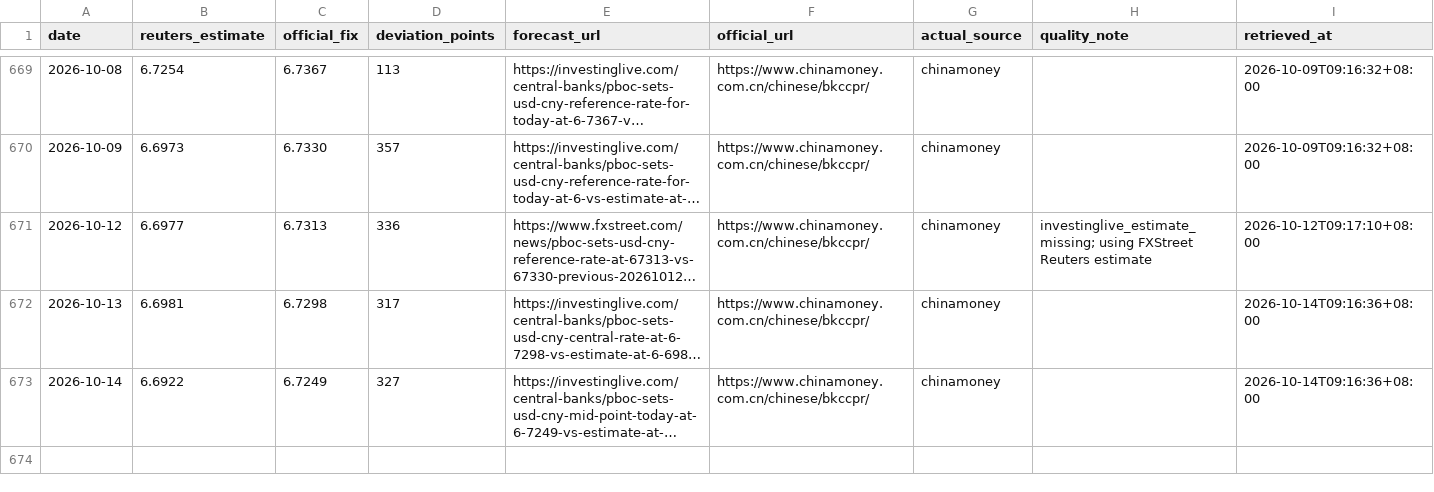
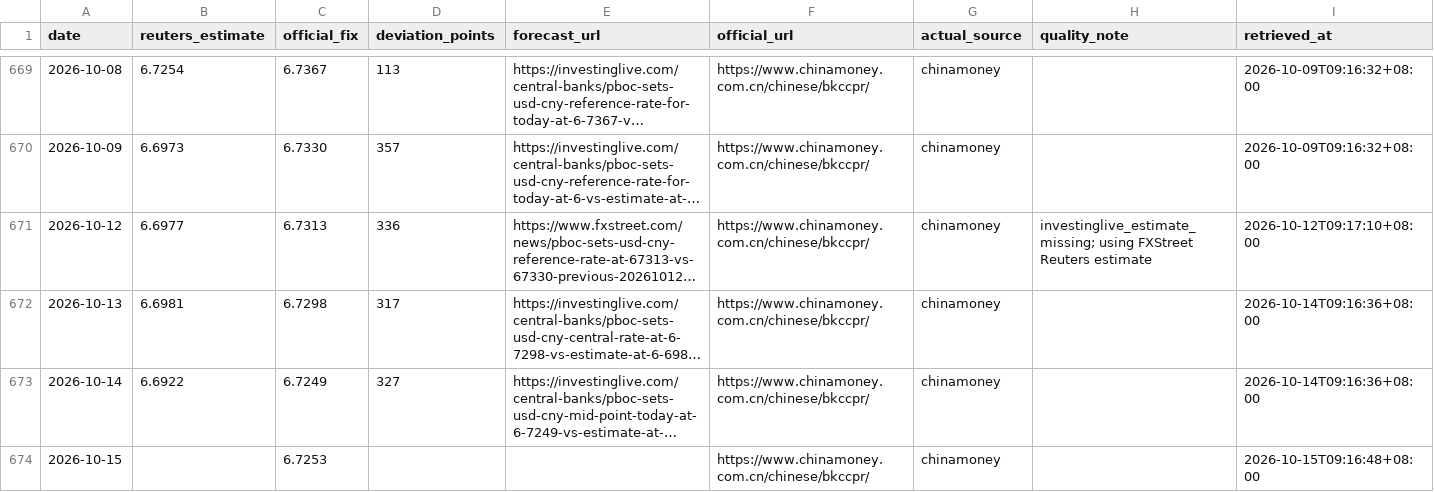
Before and after one commit to ttppdavy/-pboc-fixing-tracker, a CSV file: data/pboc_fixing.csv, drawn as a sheet; only a part is shown, gaps mark what is left out; long unchanged cells end in …; the diff names each change by its address in the sheet, - before the commit and + after, or states it on an @@ line.

```diff
--- a/data/pboc_fixing.csv
+++ b/data/pboc_fixing.csv
+row 674: 2026-10-15 |  | 6.7253 |  |  | https://www.chinamoney.com.cn/chinese/bkccpr/ | chinamoney |  | 2026-10-15T09:16:48+08:00
```
